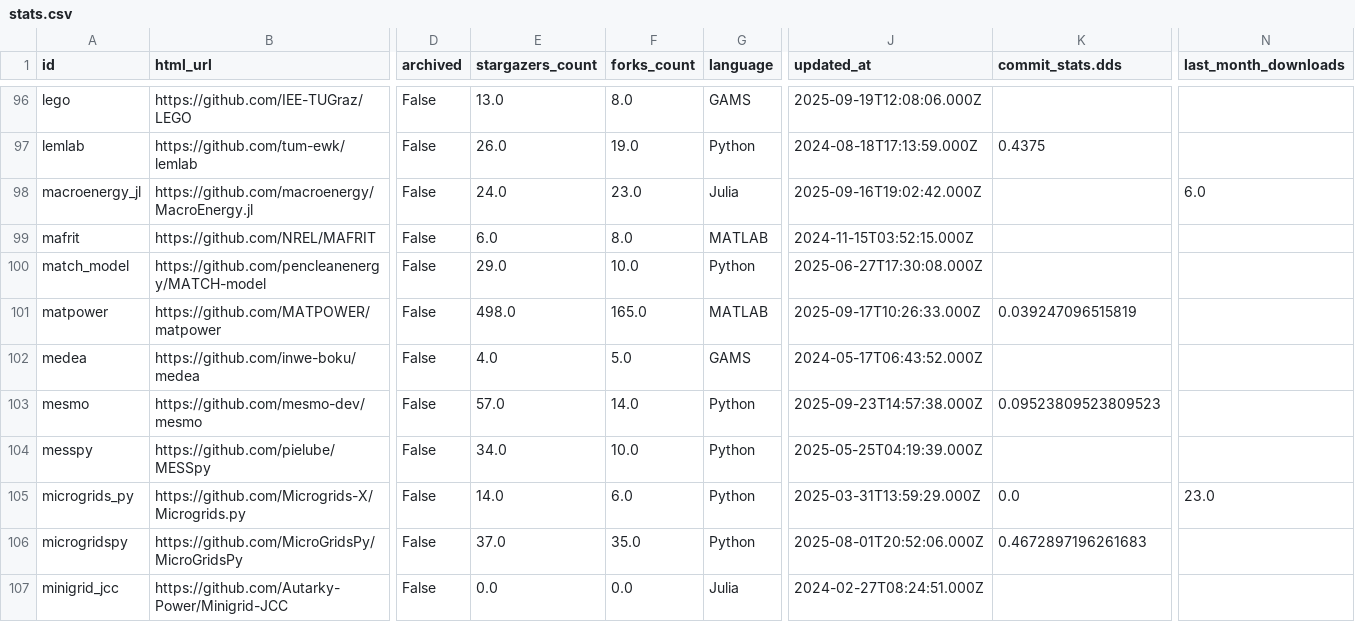
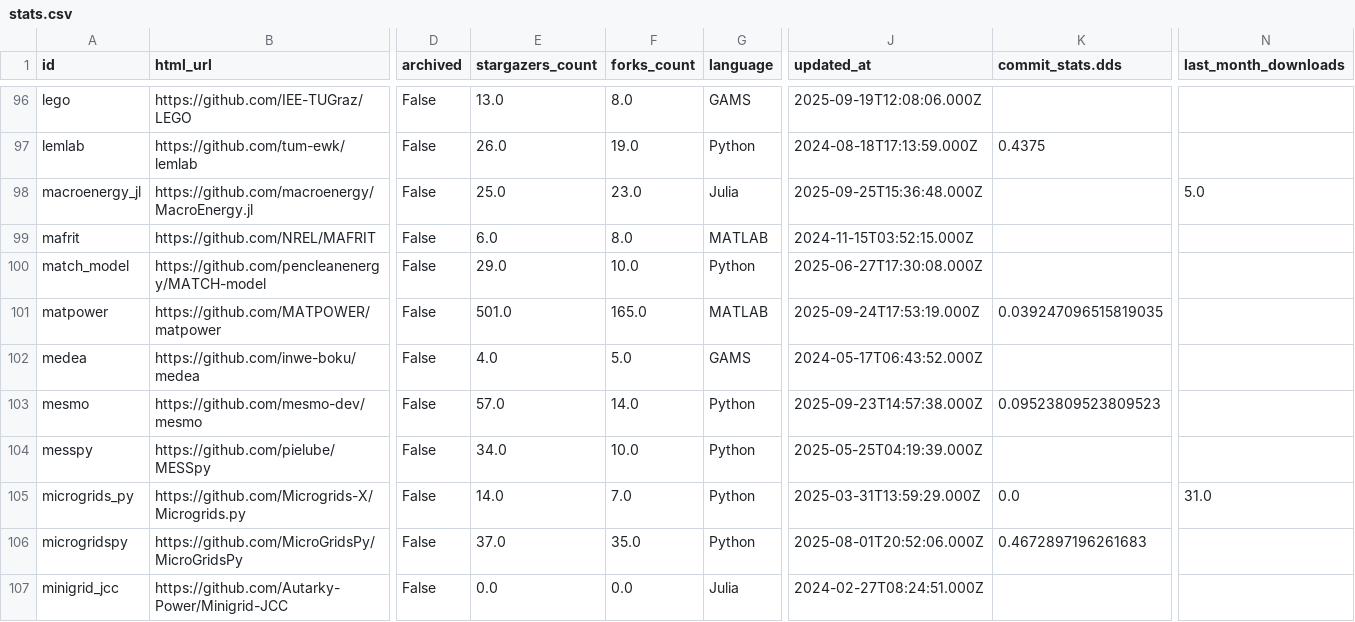
Before and after one commit to gincrement/open-esm-analysis, a CSV file: inventory/output/stats.csv, drawn as a sheet; only a part is shown, gaps mark what is left out; the diff covers the shown part only; the diff names each change by its address in the sheet, - before the commit and + after, or states it on an @@ line.

```diff
--- a/inventory/output/stats.csv
+++ b/inventory/output/stats.csv
-E98 (stargazers_count): 24.0
+E98 (stargazers_count): 25.0
-J98 (updated_at): 2025-09-16T19:02:42.000Z
+J98 (updated_at): 2025-09-25T15:36:48.000Z
-N98 (last_month_downloads): 6.0
+N98 (last_month_downloads): 5.0
-E101 (stargazers_count): 498.0
+E101 (stargazers_count): 501.0
-J101 (updated_at): 2025-09-17T10:26:33.000Z
+J101 (updated_at): 2025-09-24T17:53:19.000Z
-K101 (commit_stats.dds): 0.039247096515819
+K101 (commit_stats.dds): 0.039247096515819035
-F105 (forks_count): 6.0
+F105 (forks_count): 7.0
-N105 (last_month_downloads): 23.0
+N105 (last_month_downloads): 31.0
```
Also changed, not shown: 60 edited cells elsewhere in this file.
